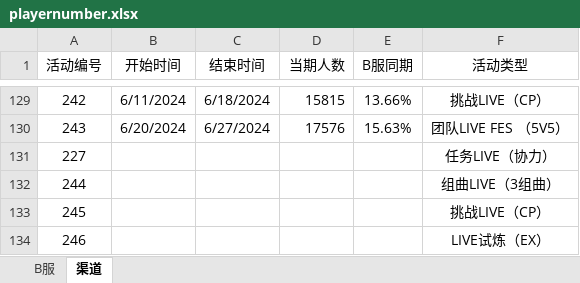
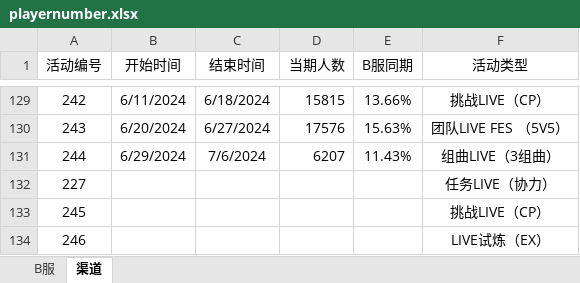
Before and after one commit to Yamamoto-2/tsugu-bangdream-bot, an Excel workbook: backend/config/playernumber.xlsx, sheet 渠道, drawn as a sheet; only a part is shown, gaps mark what is left out; values as stored, in another font and other column widths than the file's, no borders; removed rows and columns are numbered as before the commit, all else as after; the diff names each change by its address in the sheet, - before the commit and + after, or states it on an @@ line.

```diff
--- a/backend/config/playernumber.xlsx (sheet 渠道)
+++ b/backend/config/playernumber.xlsx (sheet 渠道)
+row 131: 244 | 6/29/2024 | 7/6/2024 | 6207 | 11.43% | 组曲LIVE（3组曲）
-row 132: 244 |  |  |  |  | 组曲LIVE（3组曲）
```
Also changed, not shown: sheet B服.
